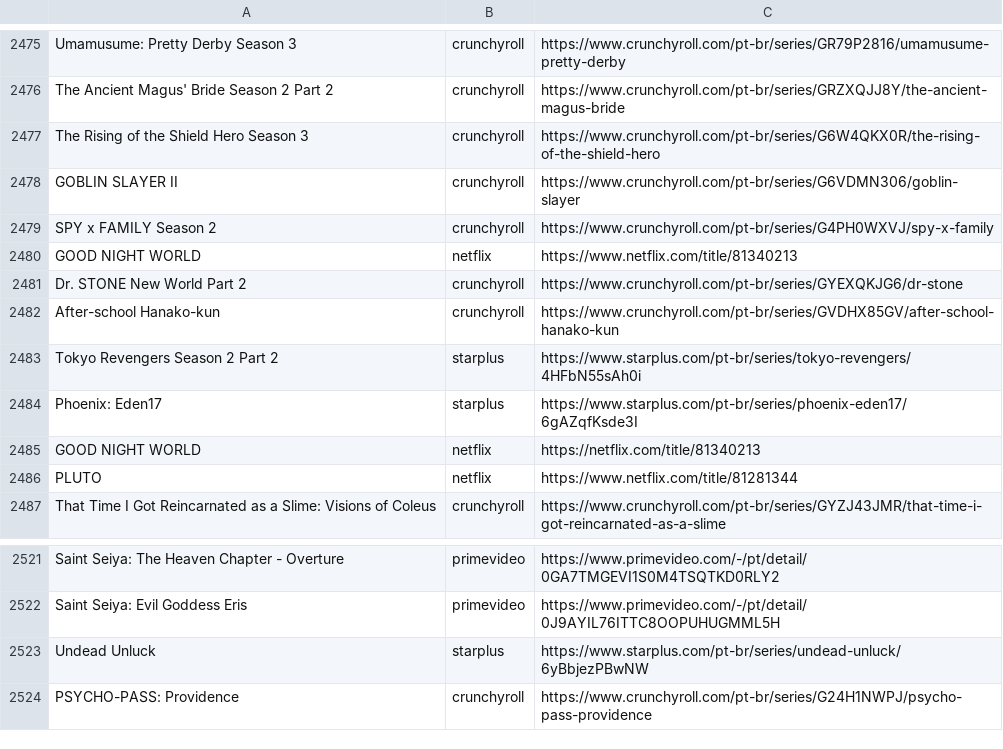
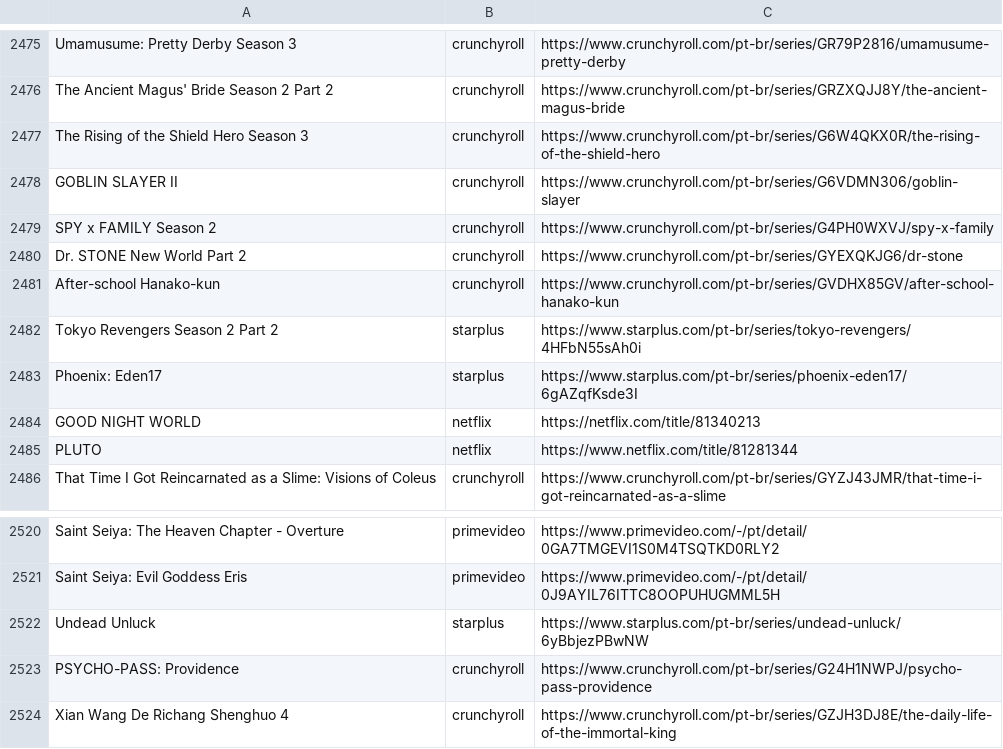
Before and after one commit to SantosThiago/Aniwatch_site, a CSV file: animes.csv, drawn as a sheet; only a part is shown, gaps mark what is left out; removed rows and columns are numbered as before the commit, all else as after; the diff names each change by its address in the sheet, - before the commit and + after, or states it on an @@ line.

```diff
--- a/animes.csv
+++ b/animes.csv
-row 2480: GOOD NIGHT WORLD | netflix | https://www.netflix.com/title/81340213
+row 2524: Xian Wang De Richang Shenghuo 4 | crunchyroll | https://www.crunchyroll.com/pt-br/series/GZJH3DJ8E/the-daily-life-of-the-immortal-king
```
Also changed, not shown: 1 other file.
